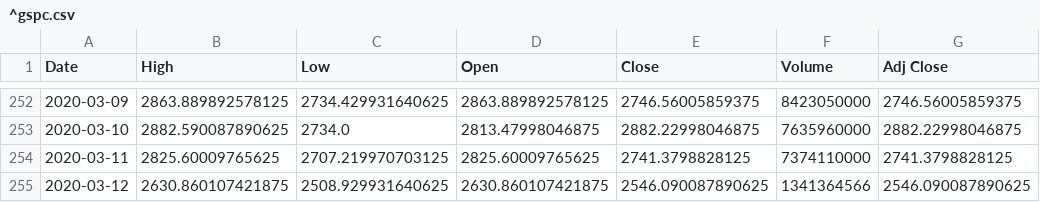
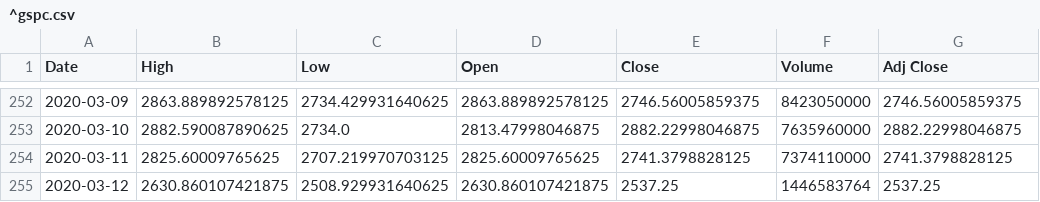
Before and after one commit to chataan/stock, a CSV file: Database/^gspc.csv, drawn as a sheet; only a part is shown, gaps mark what is left out.

```diff
--- a/Database/^gspc.csv
+++ b/Database/^gspc.csv
@@ -254,2 +254,2 @@ Date,High,Low,Open,Close,Volume,Adj Close
 2020-03-11,2825.60009765625,2707.219970703125,2825.60009765625,2741.3798828125,7374110000,2741.3798828125
-2020-03-12,2630.860107421875,2508.929931640625,2630.860107421875,2546.090087890625,1341364566,2546.090087890625
+2020-03-12,2630.860107421875,2508.929931640625,2630.860107421875,2537.25,1446583764,2537.25
```
Also changed, not shown: Database/^vix.csv, 1 other file.
